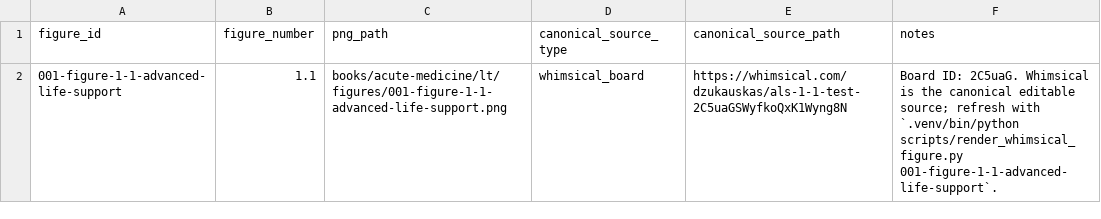
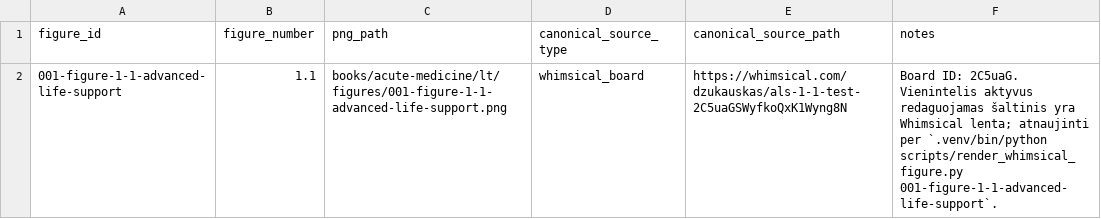
Before and after one commit to dzukauskas/acute-medicine, a TSV file: books/acute-medicine/lt/figures/manifest.tsv, drawn as a sheet.

```diff
--- a/books/acute-medicine/lt/figures/manifest.tsv
+++ b/books/acute-medicine/lt/figures/manifest.tsv
@@ -1,2 +1,2 @@
 figure_id	figure_number	png_path	canonical_source_type	canonical_source_path	notes
-001-figure-1-1-advanced-life-support	1.1	books/acute-medicine/lt/figures/001-figure-1-1-advanced-life-support.png	whimsical_board	https://whimsical.com/dzukauskas/als-1-1-test-2C5uaGSWyfkoQxK1Wyng8N	Board ID: 2C5uaG. Whimsical is the canonical editable source; refresh with `.venv/bin/python scripts/render_whimsical_figure.py 001-figure-1-1-advanced-life-support`.
+001-figure-1-1-advanced-life-support	1.1	books/acute-medicine/lt/figures/001-figure-1-1-advanced-life-support.png	whimsical_board	https://whimsical.com/dzukauskas/als-1-1-test-2C5uaGSWyfkoQxK1Wyng8N	Board ID: 2C5uaG. Vienintelis aktyvus redaguojamas šaltinis yra Whimsical lenta; atnaujinti per `.venv/bin/python scripts/render_whimsical_figure.py 001-figure-1-1-advanced-life-support`.
```
Also changed, not shown: books/acute-medicine/acronyms.tsv, books/acute-medicine/localization_overrides.tsv, 30 other files.
